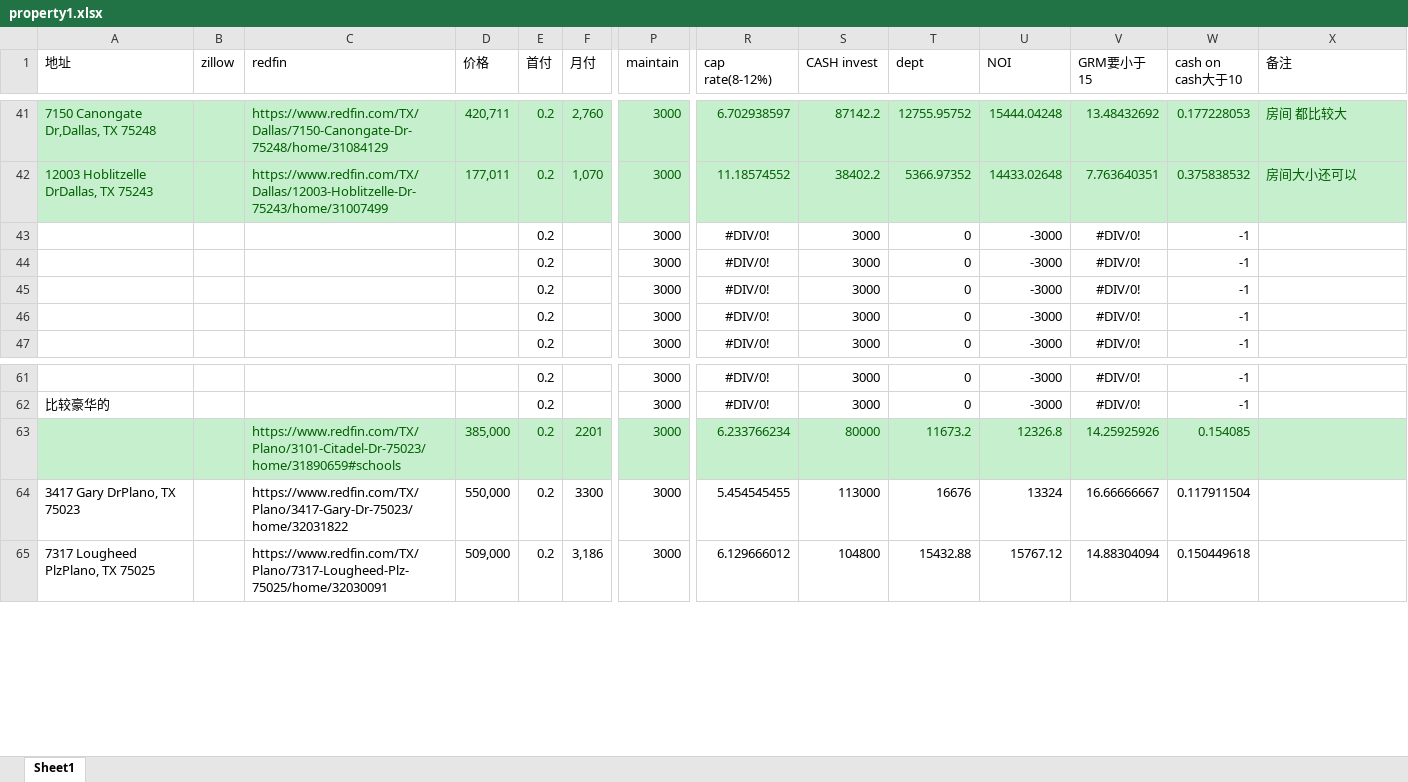
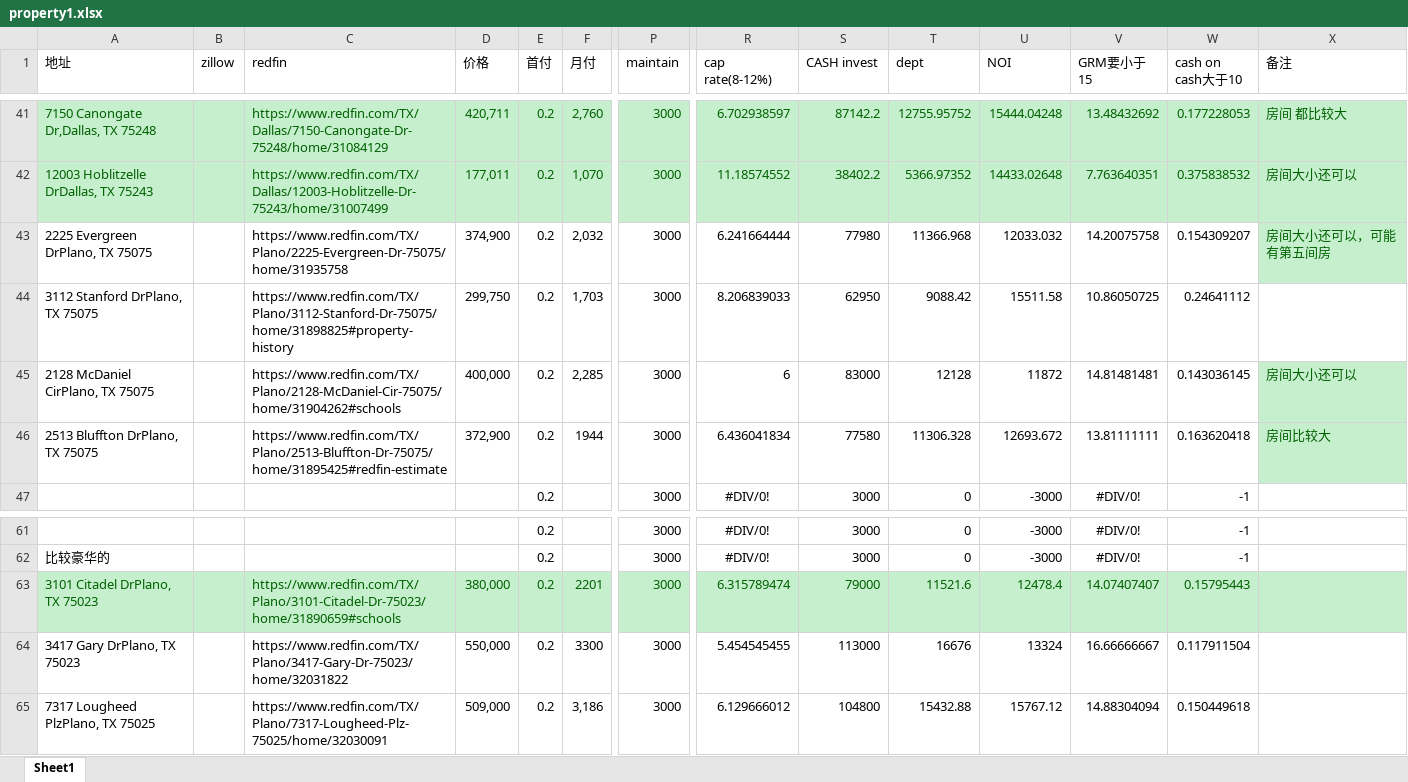
Before and after one commit to harrykjg/property, an Excel workbook: property1.xlsx, sheet Sheet1, drawn as a sheet; only a part is shown, gaps mark what is left out; values as stored, in another font and other column widths than the file's, no borders; removed rows and columns are numbered as before the commit, all else as after; rows hold the shown columns only; the diff names each change by its address in the sheet, - before the commit and + after, or states it on an @@ line.

Commit message:
more

```diff
--- a/property1.xlsx (sheet Sheet1)
+++ b/property1.xlsx (sheet Sheet1)
-row 43:  |  |  |  | 0.2 |  | 3000 | #DIV/0! | 3000 | 0 | -3000 | #DIV/0! | -1
-row 44:  |  |  |  | 0.2 |  | 3000 | #DIV/0! | 3000 | 0 | -3000 | #DIV/0! | -1
-row 45:  |  |  |  | 0.2 |  | 3000 | #DIV/0! | 3000 | 0 | -3000 | #DIV/0! | -1
-row 46:  |  |  |  | 0.2 |  | 3000 | #DIV/0! | 3000 | 0 | -3000 | #DIV/0! | -1
+row 43: 2225 Evergreen DrPlano, TX 75075 |  | https://www.redfin.com/TX/Plano/2225-Evergreen-Dr-75075/home/31935758 | 374,900 | 0.2 | 2,032 | 3000 | 6.241664444 | 77980 | 11366.968 | 12033.032 | 14.20075758 | 0.154309207 | 房间大小还可以，可能有第五间房
+row 44: 3112 Stanford DrPlano, TX 75075 |  | https://www.redfin.com/TX/Plano/3112-Stanford-Dr-75075/home/31898825#property-history | 299,750 | 0.2 | 1,703 | 3000 | 8.206839033 | 62950 | 9088.42 | 15511.58 | 10.86050725 | 0.24641112
+row 45: 2128 McDaniel CirPlano, TX 75075 |  | https://www.redfin.com/TX/Plano/2128-McDaniel-Cir-75075/home/31904262#schools | 400,000 | 0.2 | 2,285 | 3000 | 6 | 83000 | 12128 | 11872 | 14.81481481 | 0.143036145 | 房间大小还可以
+row 46: 2513 Bluffton DrPlano, TX 75075 |  | https://www.redfin.com/TX/Plano/2513-Bluffton-Dr-75075/home/31895425#redfin-estimate | 372,900 | 0.2 | 1944 | 3000 | 6.436041834 | 77580 | 11306.328 | 12693.672 | 13.81111111 | 0.163620418 | 房间比较大
-A63 (地址): (empty)
+A63 (地址): 3101 Citadel DrPlano, TX 75023
-D63 (价格): 385,000
+D63 (价格): 380,000
-R63 (cap rate(8-12%)): 6.233766234
+R63 (cap rate(8-12%)): 6.315789474
-S63 (CASH invest): 80000
+S63 (CASH invest): 79000
-T63 (dept): 11673.2
+T63 (dept): 11521.6
-U63 (NOI): 12326.8
+U63 (NOI): 12478.4
-V63 (GRM要小于15): 14.25925926
+V63 (GRM要小于15): 14.07407407
-W63 (cash on cash大于10): 0.154085
+W63 (cash on cash大于10): 0.15795443
```
